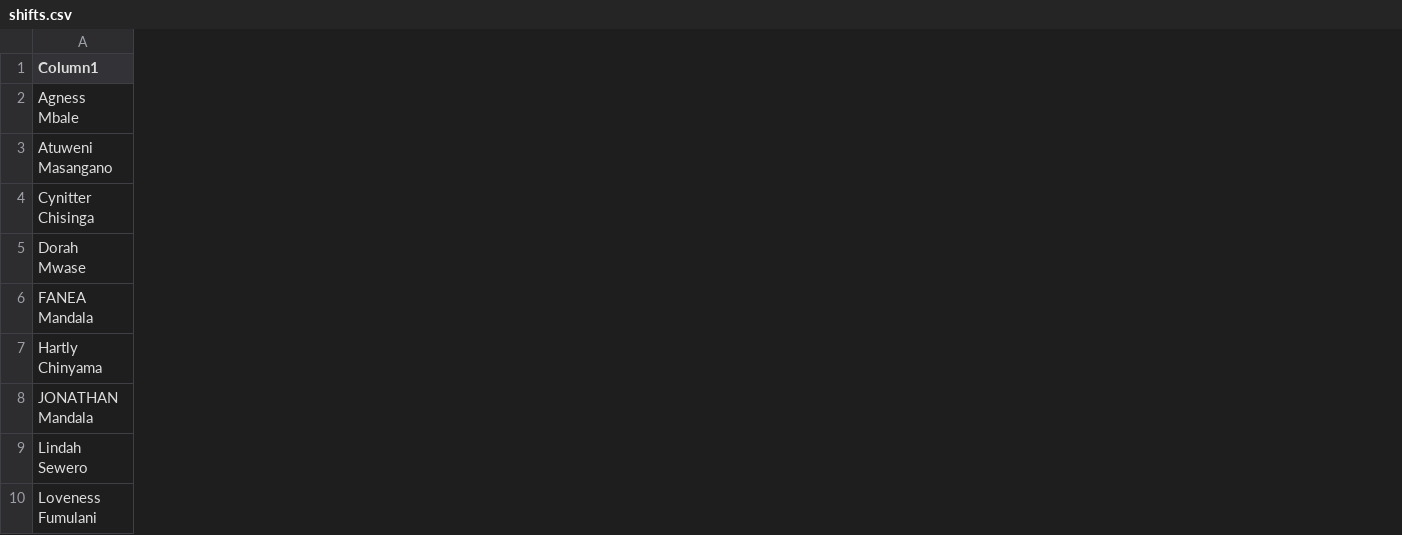
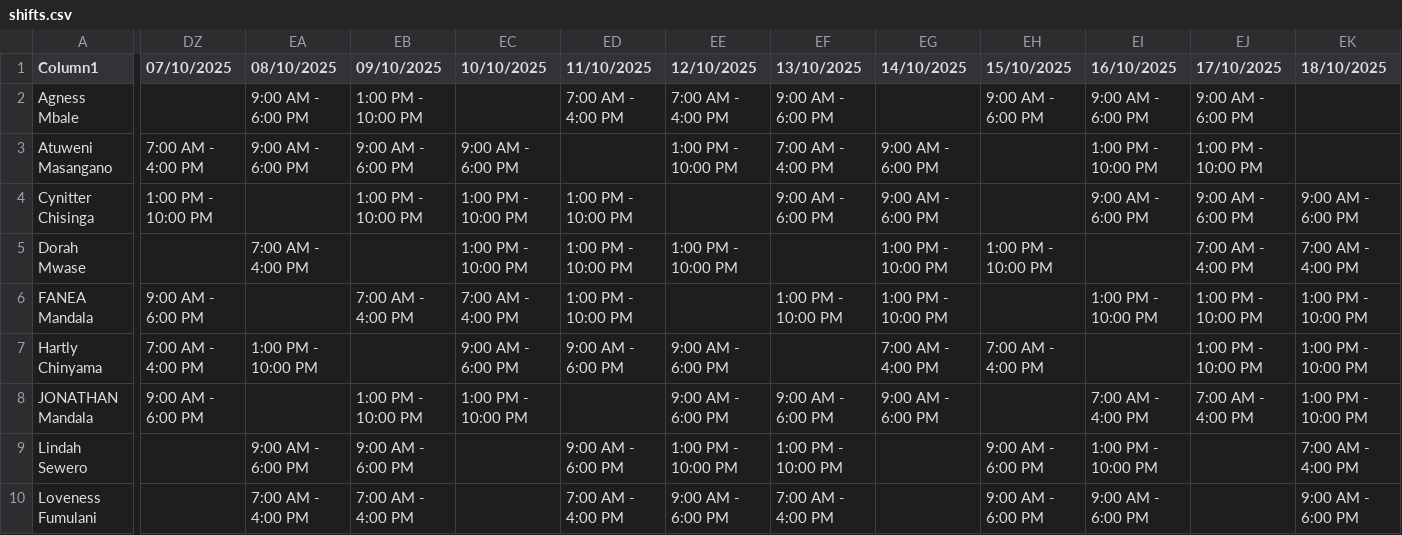
Before and after one commit to CSLondonAG/AgentDashboard, a CSV file: shifts.csv, drawn as a sheet; only a part is shown, gaps mark what is left out; the diff covers the shown part only; the diff names each change by its address in the sheet, - before the commit and + after, or states it on an @@ line.

Commit message:
21st October Update

```diff
--- a/shifts.csv
+++ b/shifts.csv
+column DZ (07/10/2025), rows 3-8: 7:00 AM - 4:00 PM | 1:00 PM - 10:00 PM |  | 9:00 AM - 6:00 PM | 7:00 AM - 4:00 PM | 9:00 AM - 6:00 PM
+column EA (08/10/2025), rows 2-10: 9:00 AM - 6:00 PM | 9:00 AM - 6:00 PM |  | 7:00 AM - 4:00 PM |  | 1:00 PM - 10:00 PM |  | 9:00 AM - 6:00 PM | 7:00 AM - 4:00 PM
+column EB (09/10/2025), rows 2-10: 1:00 PM - 10:00 PM | 9:00 AM - 6:00 PM | 1:00 PM - 10:00 PM |  | 7:00 AM - 4:00 PM |  | 1:00 PM - 10:00 PM | 9:00 AM - 6:00 PM | 7:00 AM - 4:00 PM
+column EC (10/10/2025), rows 3-8: 9:00 AM - 6:00 PM | 1:00 PM - 10:00 PM | 1:00 PM - 10:00 PM | 7:00 AM - 4:00 PM | 9:00 AM - 6:00 PM | 1:00 PM - 10:00 PM
+column ED (11/10/2025), rows 2-10: 7:00 AM - 4:00 PM |  | 1:00 PM - 10:00 PM | 1:00 PM - 10:00 PM | 1:00 PM - 10:00 PM | 9:00 AM - 6:00 PM |  | 9:00 AM - 6:00 PM | 7:00 AM - 4:00 PM
+column EE (12/10/2025), rows 2-10: 7:00 AM - 4:00 PM | 1:00 PM - 10:00 PM |  | 1:00 PM - 10:00 PM |  | 9:00 AM - 6:00 PM | 9:00 AM - 6:00 PM | 1:00 PM - 10:00 PM | 9:00 AM - 6:00 PM
+column EF (13/10/2025), rows 2-10: 9:00 AM - 6:00 PM | 7:00 AM - 4:00 PM | 9:00 AM - 6:00 PM |  | 1:00 PM - 10:00 PM |  | 9:00 AM - 6:00 PM | 1:00 PM - 10:00 PM | 7:00 AM - 4:00 PM
+column EG (14/10/2025), rows 3-8: 9:00 AM - 6:00 PM | 9:00 AM - 6:00 PM | 1:00 PM - 10:00 PM | 1:00 PM - 10:00 PM | 7:00 AM - 4:00 PM | 9:00 AM - 6:00 PM
+column EH (15/10/2025), rows 2-10: 9:00 AM - 6:00 PM |  |  | 1:00 PM - 10:00 PM |  | 7:00 AM - 4:00 PM |  | 9:00 AM - 6:00 PM | 9:00 AM - 6:00 PM
+column EI (16/10/2025), rows 2-10: 9:00 AM - 6:00 PM | 1:00 PM - 10:00 PM | 9:00 AM - 6:00 PM |  | 1:00 PM - 10:00 PM |  | 7:00 AM - 4:00 PM | 1:00 PM - 10:00 PM | 9:00 AM - 6:00 PM
+column EJ (17/10/2025), rows 2-8: 9:00 AM - 6:00 PM | 1:00 PM - 10:00 PM | 9:00 AM - 6:00 PM | 7:00 AM - 4:00 PM | 1:00 PM - 10:00 PM | 1:00 PM - 10:00 PM | 7:00 AM - 4:00 PM
+column EK (18/10/2025), rows 4-10: 9:00 AM - 6:00 PM | 7:00 AM - 4:00 PM | 1:00 PM - 10:00 PM | 1:00 PM - 10:00 PM | 1:00 PM - 10:00 PM | 7:00 AM - 4:00 PM | 9:00 AM - 6:00 PM
```
Also changed, not shown: 2 added columns elsewhere in this file.
